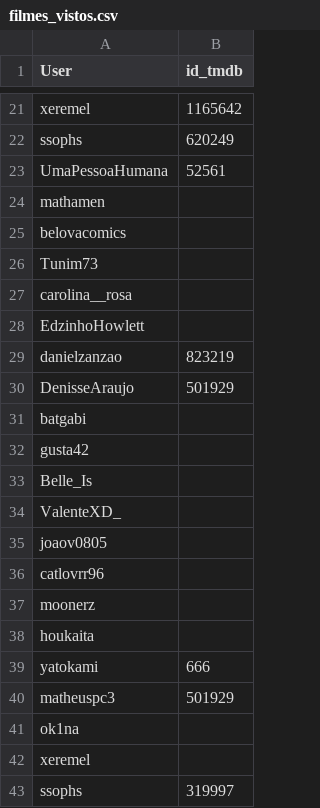
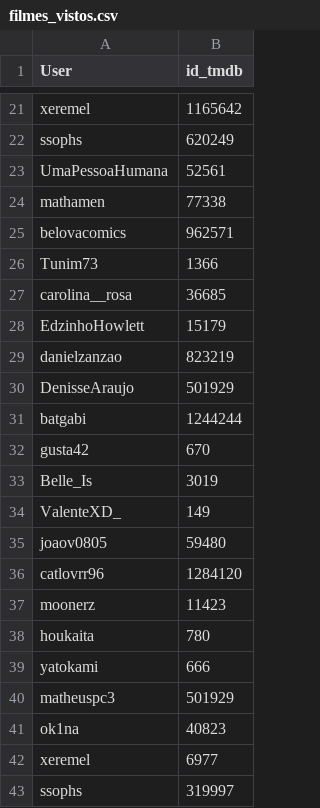
Before and after one commit to Gallicchio-Tavares/Analise-estatistica-participantes, a CSV file: 2026/filmes_vistos.csv, drawn as a sheet; only a part is shown, gaps mark what is left out.

```diff
--- a/2026/filmes_vistos.csv
+++ b/2026/filmes_vistos.csv
@@ -23,21 +23,21 @@ ssophs,620249
 UmaPessoaHumana,52561
-mathamen,
-belovacomics,
-Tunim73,
-carolina__rosa,
-EdzinhoHowlett,
+mathamen,77338
+belovacomics,962571
+Tunim73,1366
+carolina__rosa,36685
+EdzinhoHowlett,15179
 danielzanzao,823219
 DenisseAraujo,501929
-batgabi,
-gusta42,
-Belle_Is,
-ValenteXD_,
-joaov0805,
-catlovrr96,
-moonerz,
-houkaita,
+batgabi,1244244
+gusta42,670
+Belle_Is,3019
+ValenteXD_,149
+joaov0805,59480
+catlovrr96,1284120
+moonerz,11423
+houkaita,780
 yatokami,666
 matheuspc3,501929
-ok1na,
-xeremel,
+ok1na,40823
+xeremel,6977
 ssophs,319997
```
Also changed, not shown: 2026/missoes.csv, 2 other files.
